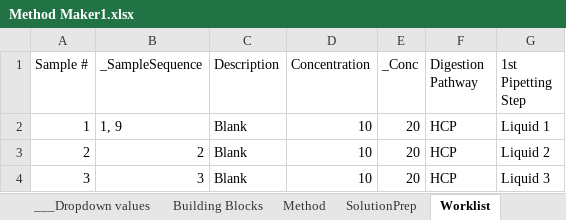
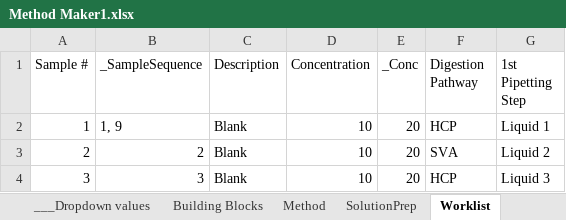
Before and after one commit to Pfizer-BradleyBare/PytomatedLiquidHandling, an Excel workbook: Method Maker1.xlsx, sheet Worklist, drawn as a sheet; values as stored, in another font and other column widths than the file's, no borders; conditional formats not drawn; the diff names each change by its address in the sheet, - before the commit and + after, or states it on an @@ line.

```diff
--- a/Method Maker1.xlsx (sheet Worklist)
+++ b/Method Maker1.xlsx (sheet Worklist)
-F3 (Digestion Pathway): HCP
+F3 (Digestion Pathway): SVA
```
Also changed, not shown: sheet Method, 14 other files.
